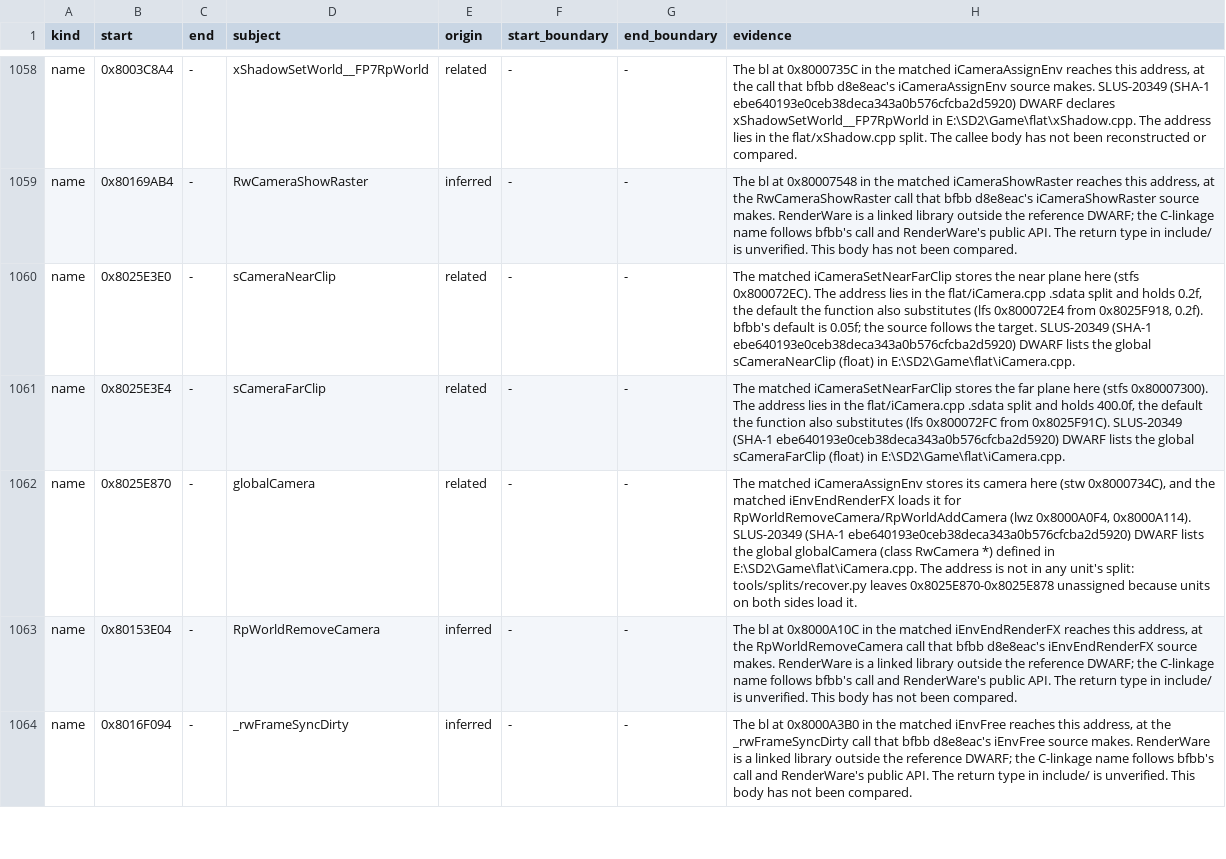
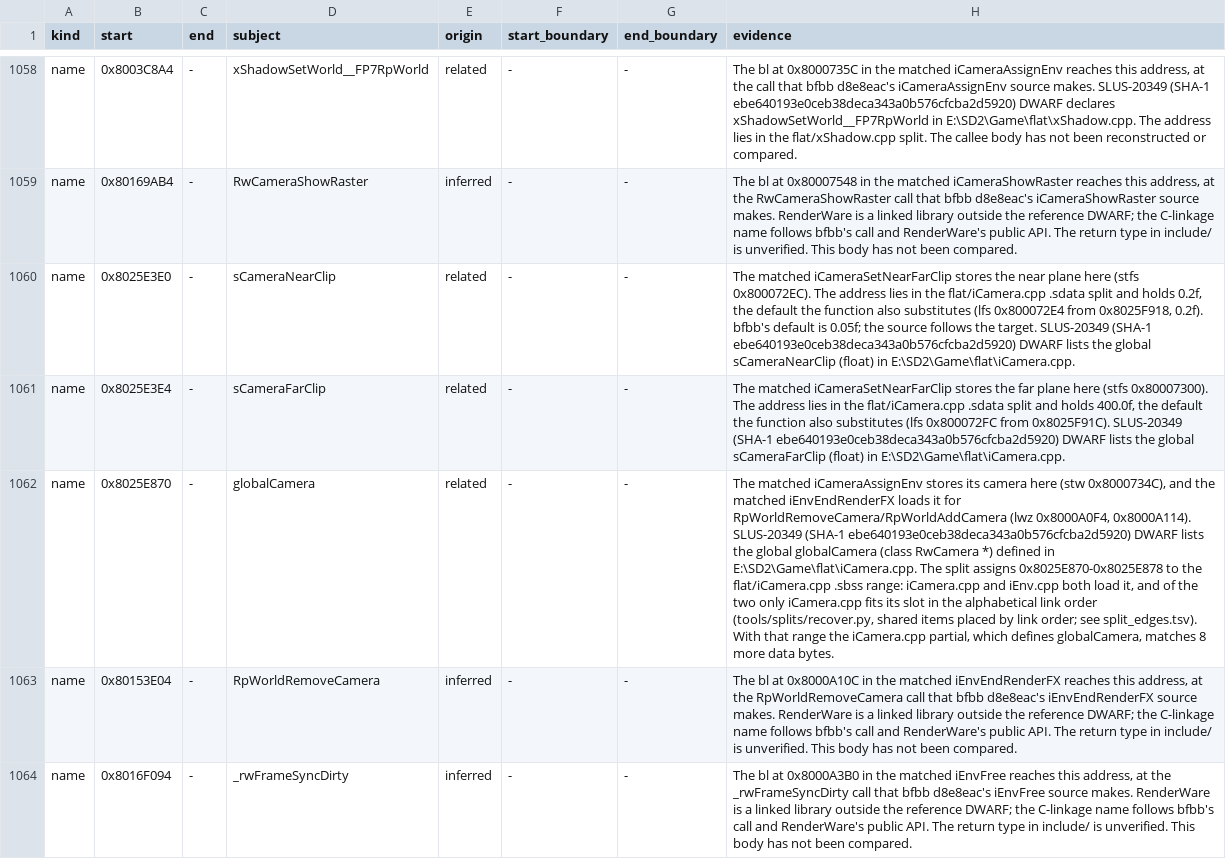
Before and after one commit to mitsevox/n100f, a TSV file: config/GIHE78/evidence.tsv, drawn as a sheet; only a part is shown, gaps mark what is left out; the diff names each change by its address in the sheet, - before the commit and + after, or states it on an @@ line.

```diff
--- a/config/GIHE78/evidence.tsv
+++ b/config/GIHE78/evidence.tsv
-H1062 (evidence): …E:\SD2\Game\flat\iCamera.cpp. The address is not in any unit's split: tools/splits/recover.py leaves 0x8025E870-0x8025E878 unassigned because units on both sides load it.
+H1062 (evidence): …E:\SD2\Game\flat\iCamera.cpp. The split assigns 0x8025E870-0x8025E878 to the flat/iCamera.cpp .sbss range: iCamera.cpp and iEnv.cpp both load it, and of the two only iCamera.cpp fits its slot in the alphabetical link order (tools/splits/recover.py, shared items placed by link order; see split_edges.tsv). With that range the iCamera.cpp partial, which defines globalCamera, matches 8 more data bytes.
```
Also changed, not shown: config/GIHE78/split_edges.tsv, 3 other files.
